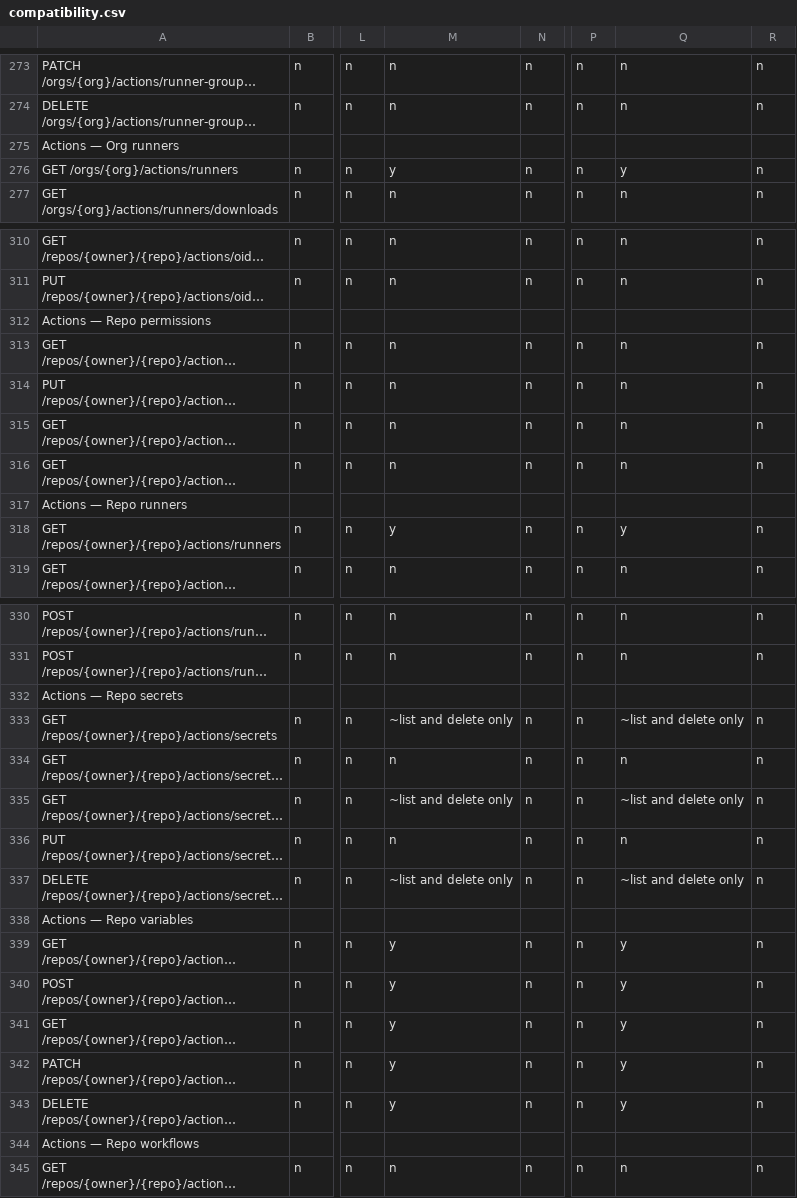
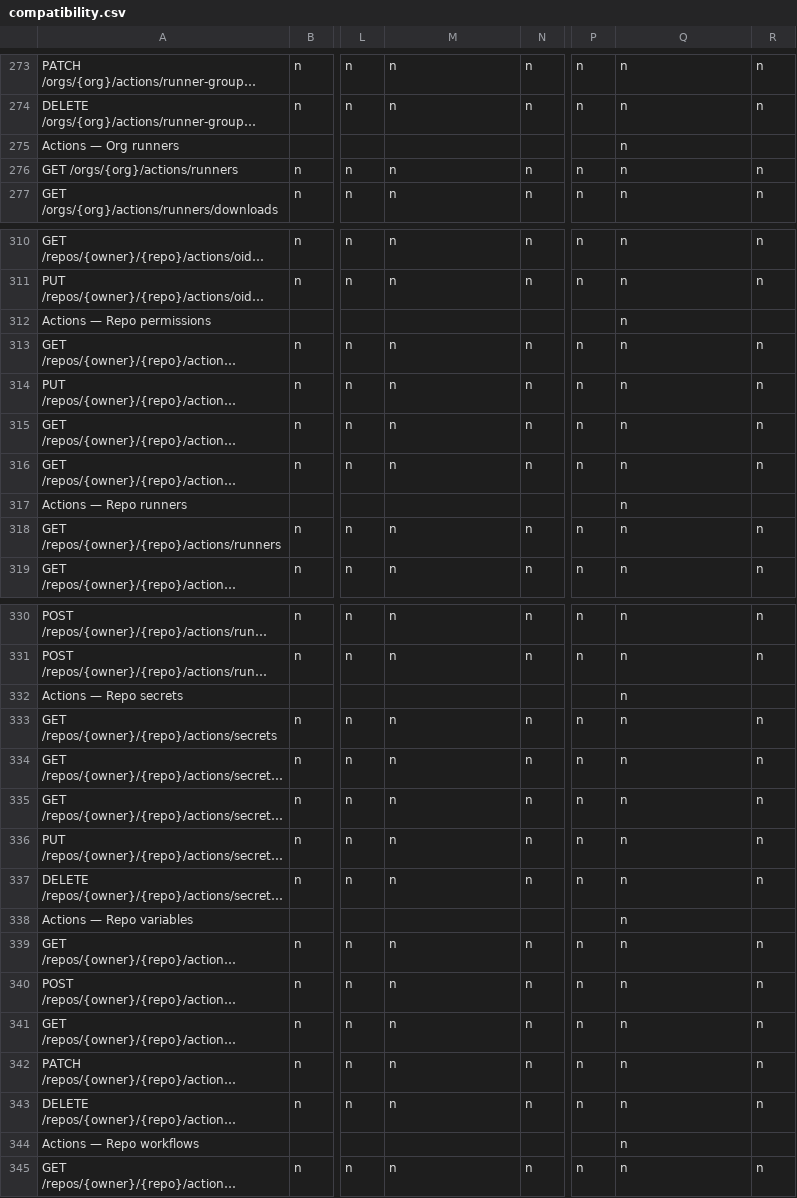
Before and after one commit to rhencke/confusio, a CSV file: site/compatibility.csv, drawn as a sheet; only a part is shown, gaps mark what is left out; long unchanged cells end in …; the diff covers the shown part only; the diff names each change by its address in the sheet, - before the commit and + after, or states it on an @@ line.

```diff
--- a/site/compatibility.csv
+++ b/site/compatibility.csv
-Q275: (empty)
+Q275: n
-M276: y
+M276: n
-Q276: y
+Q276: n
-Q312: (empty)
+Q312: n
-Q317: (empty)
+Q317: n
-M318: y
+M318: n
-Q318: y
+Q318: n
-Q332: (empty)
+Q332: n
-M333: ~list and delete only
+M333: n
-Q333: ~list and delete only
+Q333: n
-M335: ~list and delete only
+M335: n
-Q335: ~list and delete only
+Q335: n
-M337: ~list and delete only
+M337: n
-Q337: ~list and delete only
+Q337: n
-Q338: (empty)
+Q338: n
-M339:M343: y
+M339:M343: n
-Q339:Q343: y
+Q339:Q343: n
-Q344: (empty)
+Q344: n
```
Also changed, not shown: 31 edited cells elsewhere in this file, 4 other files.
